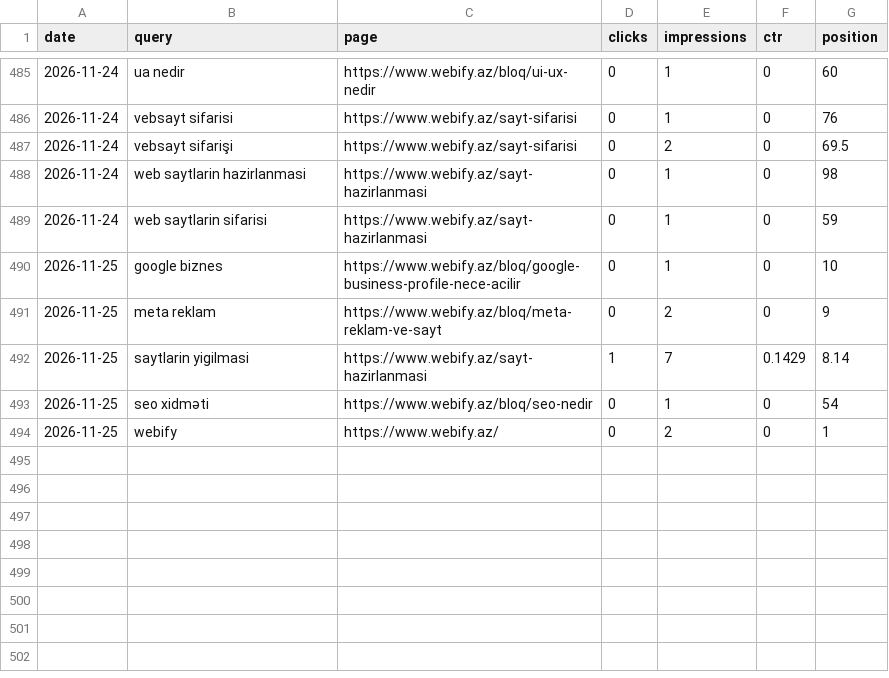
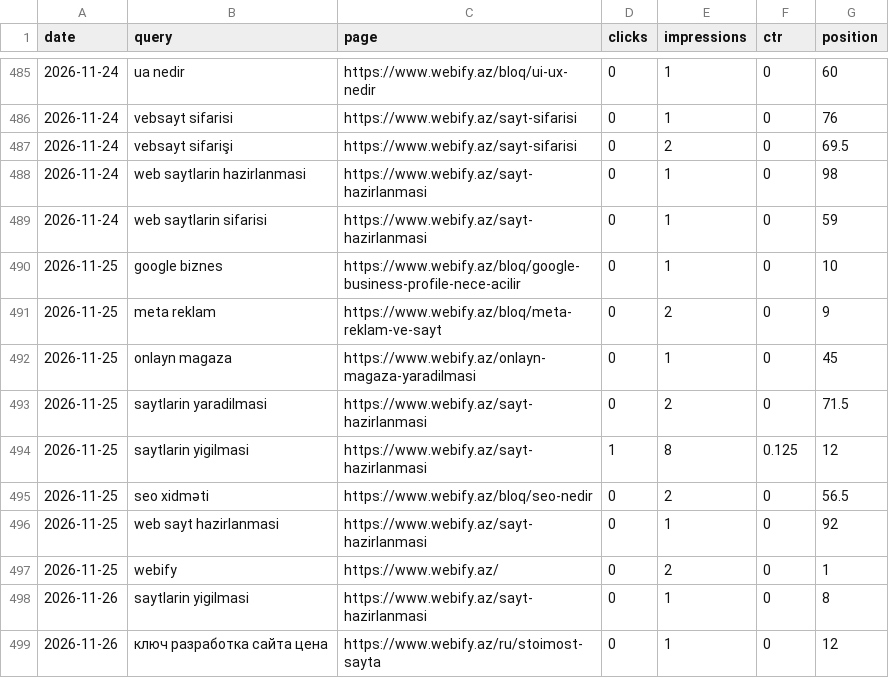
Before and after one commit to OmarBbv/webify.az, a CSV file: rankings.csv, drawn as a sheet; only a part is shown, gaps mark what is left out.

```diff
--- a/rankings.csv
+++ b/rankings.csv
@@ -491,4 +491,9 @@ date,query,page,clicks,impressions,ctr,position
 2026-11-25,meta reklam,https://www.webify.az/bloq/meta-reklam-ve-sayt,0,2,0,9
-2026-11-25,saytlarin yigilmasi,https://www.webify.az/sayt-hazirlanmasi,1,7,0.1429,8.14
-2026-11-25,seo xidməti,https://www.webify.az/bloq/seo-nedir,0,1,0,54
+2026-11-25,onlayn magaza,https://www.webify.az/onlayn-magaza-yaradilmasi,0,1,0,45
+2026-11-25,saytlarin yaradilmasi,https://www.webify.az/sayt-hazirlanmasi,0,2,0,71.5
+2026-11-25,saytlarin yigilmasi,https://www.webify.az/sayt-hazirlanmasi,1,8,0.125,12
+2026-11-25,seo xidməti,https://www.webify.az/bloq/seo-nedir,0,2,0,56.5
+2026-11-25,web sayt hazirlanmasi,https://www.webify.az/sayt-hazirlanmasi,0,1,0,92
 2026-11-25,webify,https://www.webify.az/,0,2,0,1
+2026-11-26,saytlarin yigilmasi,https://www.webify.az/sayt-hazirlanmasi,0,1,0,8
+2026-11-26,ключ разработка сайта цена,https://www.webify.az/ru/stoimost-sayta,0,1,0,12
```
Also changed, not shown: daily-totals.csv, 2 other files.
